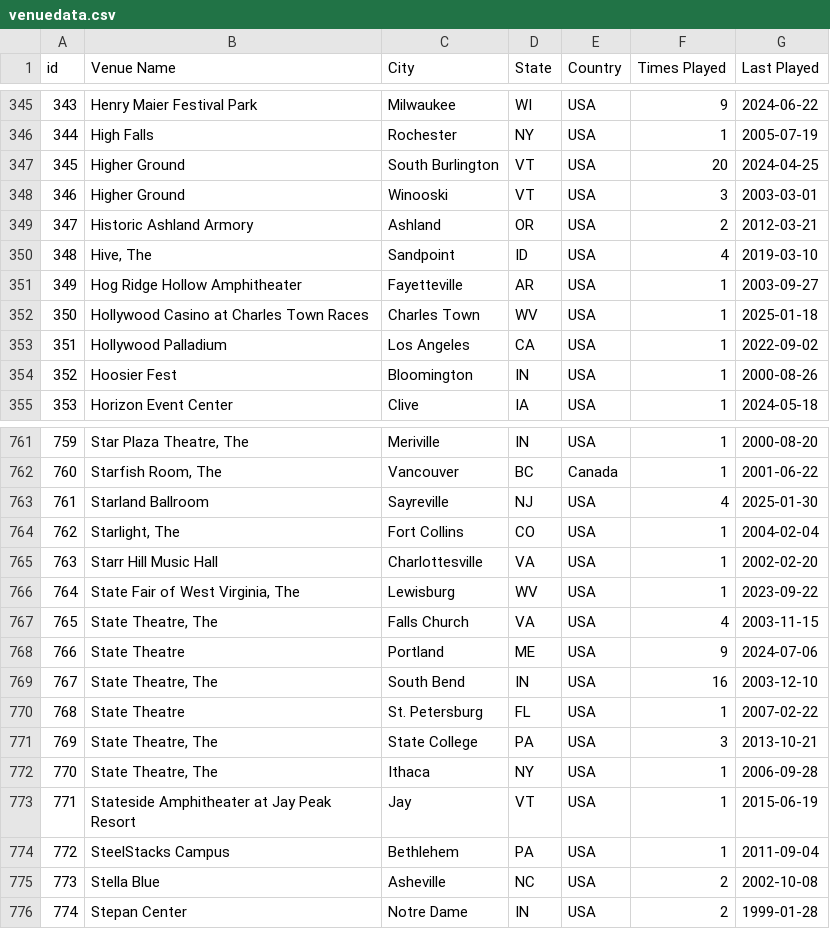
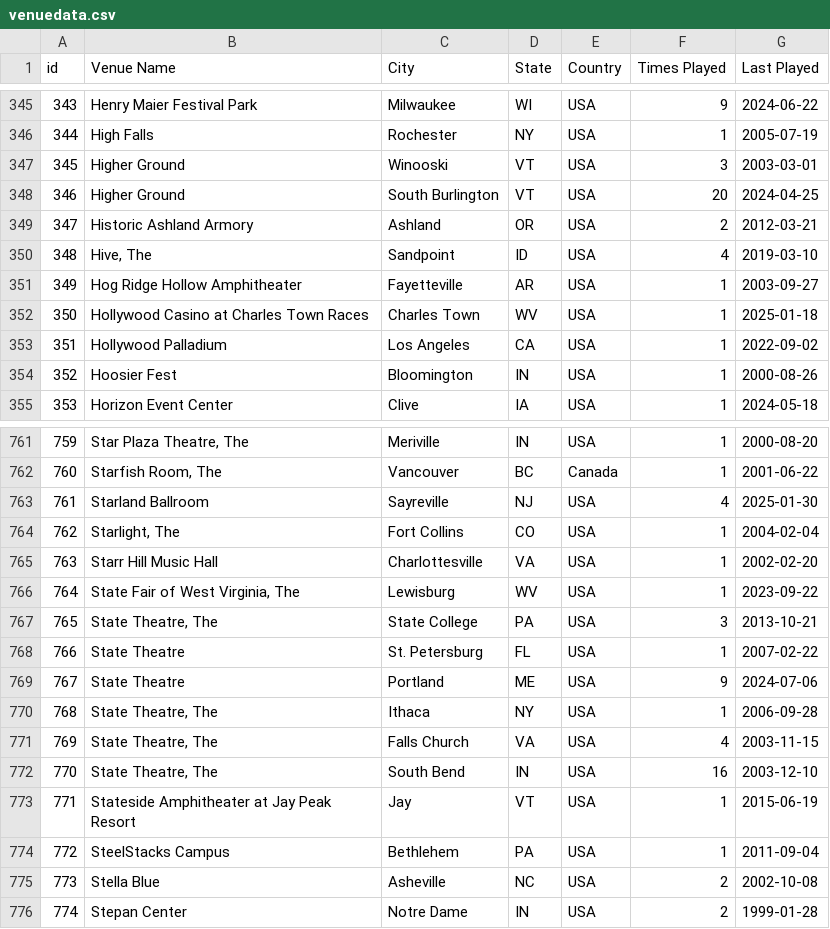
Before and after one commit to connorkitchings/Concerts, a CSV file: Data/UM/From Web/venuedata.csv, drawn as a sheet; only a part is shown, gaps mark what is left out; the diff covers the shown part only.

```diff
--- a/Data/UM/From Web/venuedata.csv
+++ b/Data/UM/From Web/venuedata.csv
@@ -346,4 +346,4 @@ id,Venue Name,City,State,Country,Times Played,Last Played
 344,High Falls,Rochester,NY,USA,1,2005-07-19
-345,Higher Ground,South Burlington,VT,USA,20,2024-04-25
-346,Higher Ground,Winooski,VT,USA,3,2003-03-01
+345,Higher Ground,Winooski,VT,USA,3,2003-03-01
+346,Higher Ground,South Burlington,VT,USA,20,2024-04-25
 347,Historic Ashland Armory,Ashland,OR,USA,2,2012-03-21
@@ -766,8 +766,8 @@ id,Venue Name,City,State,Country,Times Played,Last Played
 764,"State Fair of West Virginia, The",Lewisburg,WV,USA,1,2023-09-22
-765,"State Theatre, The",Falls Church,VA,USA,4,2003-11-15
-766,State Theatre,Portland,ME,USA,9,2024-07-06
-767,"State Theatre, The",South Bend,IN,USA,16,2003-12-10
-768,State Theatre,St. Petersburg,FL,USA,1,2007-02-22
-769,"State Theatre, The",State College,PA,USA,3,2013-10-21
-770,"State Theatre, The",Ithaca,NY,USA,1,2006-09-28
+765,"State Theatre, The",State College,PA,USA,3,2013-10-21
+766,State Theatre,St. Petersburg,FL,USA,1,2007-02-22
+767,State Theatre,Portland,ME,USA,9,2024-07-06
+768,"State Theatre, The",Ithaca,NY,USA,1,2006-09-28
+769,"State Theatre, The",Falls Church,VA,USA,4,2003-11-15
+770,"State Theatre, The",South Bend,IN,USA,16,2003-12-10
 771,Stateside Amphitheater at Jay Peak Resort,Jay,VT,USA,1,2015-06-19
```
Also changed, not shown: 122 edited cells elsewhere in this file, Data/UM/From Web/songdata.csv, 6 other files.
